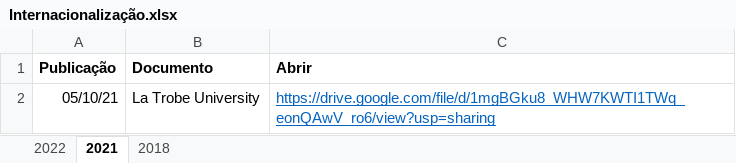
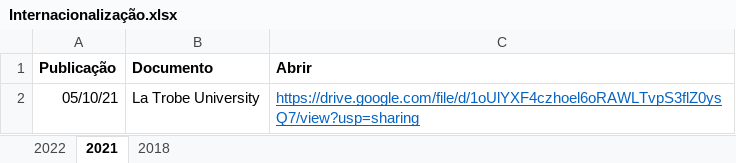
Before and after one commit to ppgcr-unisuam/observatoriocr, an Excel workbook: PPG/Internacionalização.xlsx, sheet 2021, drawn as a sheet; values as stored, in another font and other column widths than the file's, no borders; the diff names each change by its address in the sheet, - before the commit and + after, or states it on an @@ line.

```diff
--- a/PPG/Internacionalização.xlsx (sheet 2021)
+++ b/PPG/Internacionalização.xlsx (sheet 2021)
-C2 (Abrir): https://drive.google.com/file/d/1mgBGku8_WHW7KWTI1TWq_eonQAwV_ro6/view?usp=sharing
+C2 (Abrir): https://drive.google.com/file/d/1oUlYXF4czhoel6oRAWLTvpS3flZ0ysQ7/view?usp=sharing
```
Also changed, not shown: sheet 2018, sheet 2022, PPG/Calendários.xlsx, docs/PPG/Bibliografia.xlsx, 16 other files.
